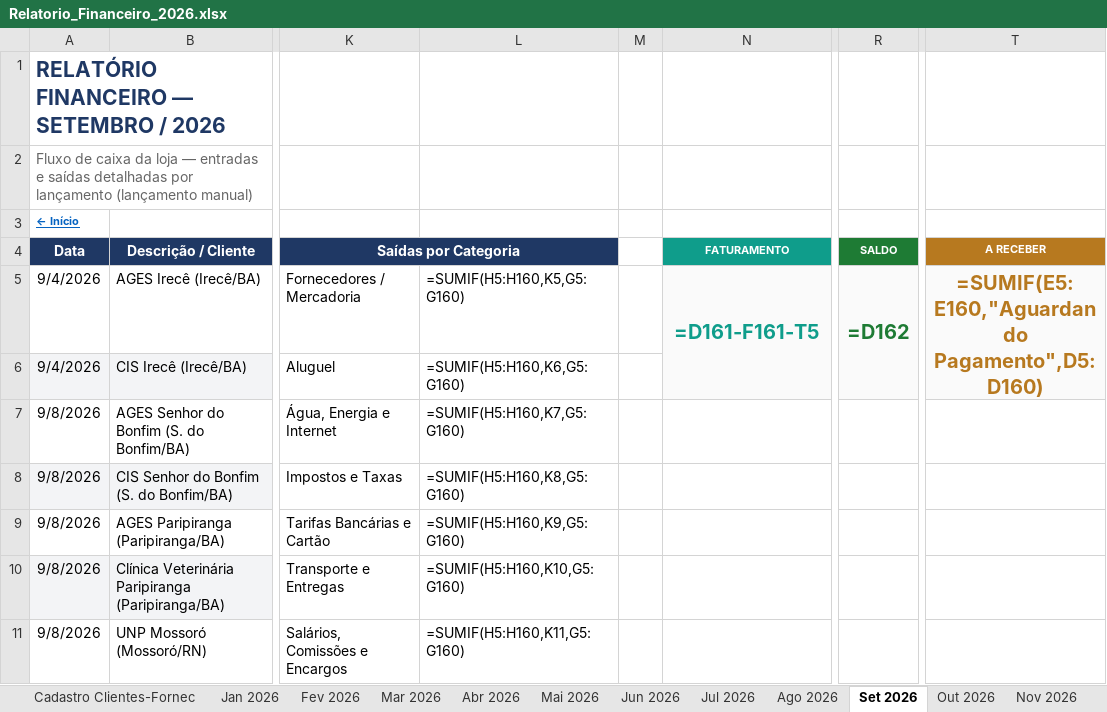
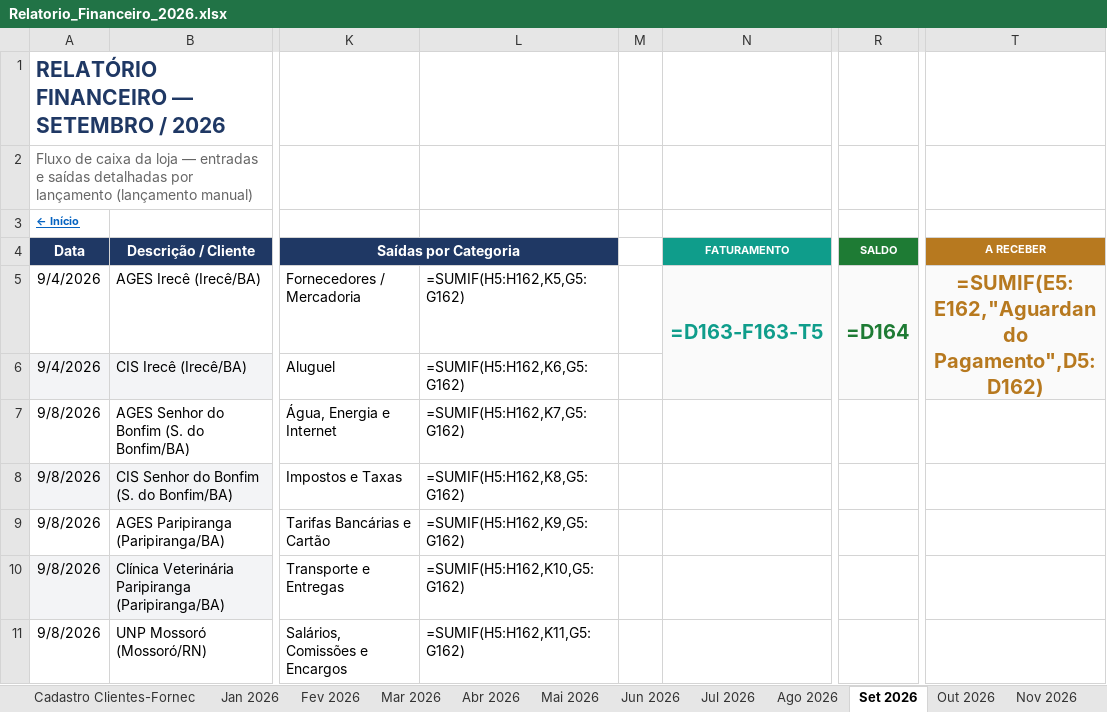
Before and after one commit to backupplanetaagua2025-hub/financeiro, an Excel workbook: Relatorio_Financeiro_2026.xlsx, sheet Set 2026, drawn as a sheet; only a part is shown, gaps mark what is left out; values as stored, in another font and other column widths than the file's, no borders; formulas without a stored value are shown as written; the diff covers the shown part only; the diff names each change by its address in the sheet, - before the commit and + after, or states it on an @@ line.

Commit message:
Add files via upload

```diff
--- a/Relatorio_Financeiro_2026.xlsx (sheet Set 2026)
+++ b/Relatorio_Financeiro_2026.xlsx (sheet Set 2026)
-L5: =SUMIF(H5:H160,K5,G5:G160)
+L5: =SUMIF(H5:H162,K5,G5:G162)
-N5 (FATURAMENTO): =D161-F161-T5
+N5 (FATURAMENTO): =D163-F163-T5
-R5 (SALDO): =D162
+R5 (SALDO): =D164
-T5 (A RECEBER): =SUMIF(E5:E160,"Aguardando Pagamento",D5:D160)
+T5 (A RECEBER): =SUMIF(E5:E162,"Aguardando Pagamento",D5:D162)
-L6: =SUMIF(H5:H160,K6,G5:G160)
+L6: =SUMIF(H5:H162,K6,G5:G162)
-L7: =SUMIF(H5:H160,K7,G5:G160)
+L7: =SUMIF(H5:H162,K7,G5:G162)
-L8: =SUMIF(H5:H160,K8,G5:G160)
+L8: =SUMIF(H5:H162,K8,G5:G162)
-L9: =SUMIF(H5:H160,K9,G5:G160)
+L9: =SUMIF(H5:H162,K9,G5:G162)
-L10: =SUMIF(H5:H160,K10,G5:G160)
+L10: =SUMIF(H5:H162,K10,G5:G162)
-L11: =SUMIF(H5:H160,K11,G5:G160)
+L11: =SUMIF(H5:H162,K11,G5:G162)
```
Also changed, not shown: 2 added rows and 10 edited cells elsewhere in this sheet, sheet Contas a Pagar e Receber.
